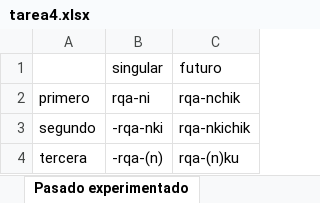
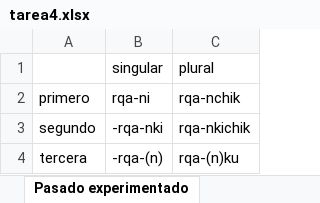
Before and after one commit to shellwithluv/Conjugador, an Excel workbook: tarea4.xlsx, sheet Pasado experimentado, drawn as a sheet; values as stored, in another font and other column widths than the file's, no borders; the diff names each change by its address in the sheet, - before the commit and + after, or states it on an @@ line.

```diff
--- a/tarea4.xlsx (sheet Pasado experimentado)
+++ b/tarea4.xlsx (sheet Pasado experimentado)
-C1: futuro
+C1: plural
```
Also changed, not shown: pronombres1.xlsx.
